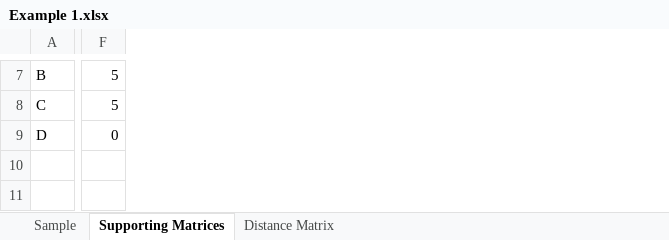
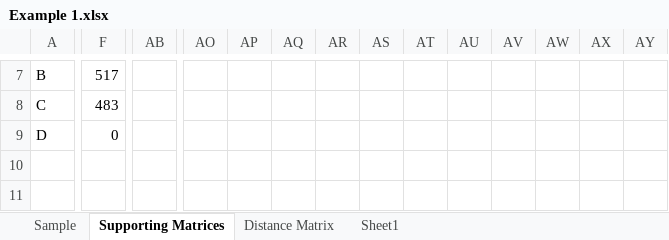
Before and after one commit to andreplima/processmining, an Excel workbook: Example 1.xlsx, sheet Supporting Matrices, drawn as a sheet; only a part is shown, gaps mark what is left out; values as stored, in another font and other column widths than the file's, no borders; table styles not drawn; rows hold the shown columns only; the diff covers the shown part only; the diff names each change by its address in the sheet, - before the commit and + after, or states it on an @@ line.

```diff
--- a/Example 1.xlsx (sheet Supporting Matrices)
+++ b/Example 1.xlsx (sheet Supporting Matrices)
+sheet tab: Sheet1
+column AB, empty
+column AO, empty
+column AP, empty
+column AQ, empty
+column AR, empty
+column AS, empty
+column AT, empty
+column AU, empty
+column AV, empty
+column AW, empty
+column AX, empty
+column AY, empty
-F7: 5
+F7: 517
-F8: 5
+F8: 483
+row 11: (empty)
```
Also changed, not shown: 25 added rows, 1 added column, 1 removed column and 38 edited cells elsewhere in this sheet, sheet Sample, sheet Distance Matrix, hidden cells, 3 other files.
